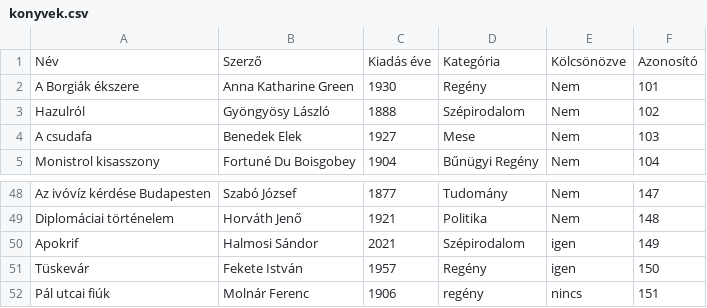
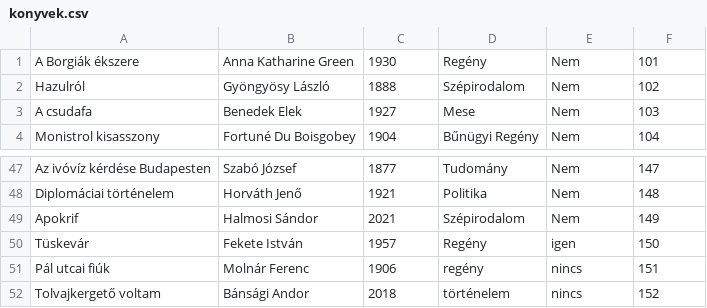
Before and after one commit to Kiss-Martin/Konyvtar, a CSV file: konyvek.csv, drawn as a sheet; only a part is shown, gaps mark what is left out; the shorter side is filled out with more unchanged rows.

```diff
--- a/konyvek.csv
+++ b/konyvek.csv
@@ -1,2 +1 @@
-Név;Szerző;Kiadás éve;Kategória;Kölcsönözve;Azonosító
 A Borgiák ékszere;Anna Katharine Green;1930;Regény;Nem;101
@@ -49,3 +48,3 @@ Az ivóvíz kérdése Budapesten;Szabó József;1877;Tudomány;Nem;147
 Diplomáciai történelem;Horváth Jenő;1921;Politika;Nem;148
-Apokrif;Halmosi Sándor;2021;Szépirodalom;igen;149
+Apokrif;Halmosi Sándor;2021;Szépirodalom;Nem;149
 Tüskevár;Fekete István;1957;Regény;igen;150
```
Also changed, not shown: Kolcsonzok.csv, 1 other file.
